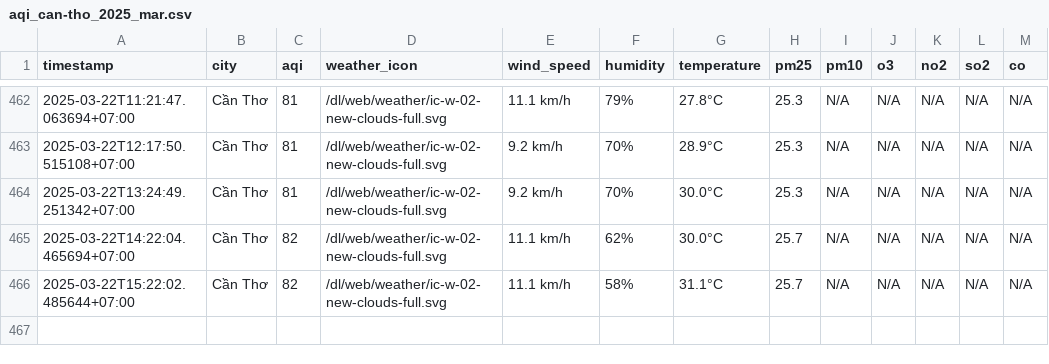
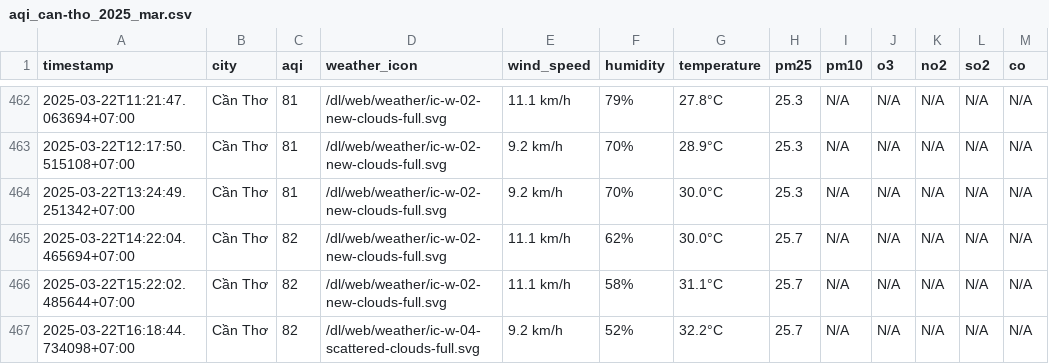
Before and after one commit to dothang08/thu_nghiem, a CSV file: result/can-tho/aqi_can-tho_2025_mar.csv, drawn as a sheet; only a part is shown, gaps mark what is left out; the diff names each change by its address in the sheet, - before the commit and + after, or states it on an @@ line.

```diff
--- a/result/can-tho/aqi_can-tho_2025_mar.csv
+++ b/result/can-tho/aqi_can-tho_2025_mar.csv
+row 467: 2025-03-22T16:18:44.734098+07:00 | Cần Thơ | 82 | /dl/web/weather/ic-w-04-scattered-clouds-full.svg | 9.2 km/h | 52% | 32.2°C | 25.7 | N/A | N/A | N/A | N/A | N/A
```
Also changed, not shown: aqi_selected_cities.csv, result/hai-duong/aqi_hai-duong_2025_mar.csv, 10 other files.
